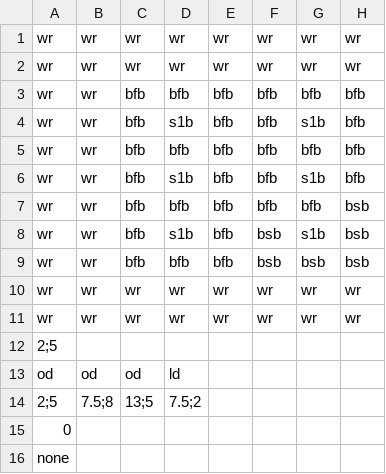
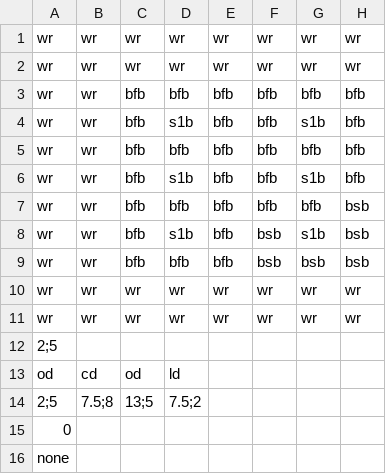
Before and after one commit to Gorfeywog/ZeldaDungeon, a CSV file: RoomData/room01.csv, drawn as a sheet; only a part is shown; the diff names each change by its address in the sheet, - before the commit and + after, or states it on an @@ line.

```diff
--- a/RoomData/room01.csv
+++ b/RoomData/room01.csv
-B13: od
+B13: cd
```
Also changed, not shown: 1 other file.
